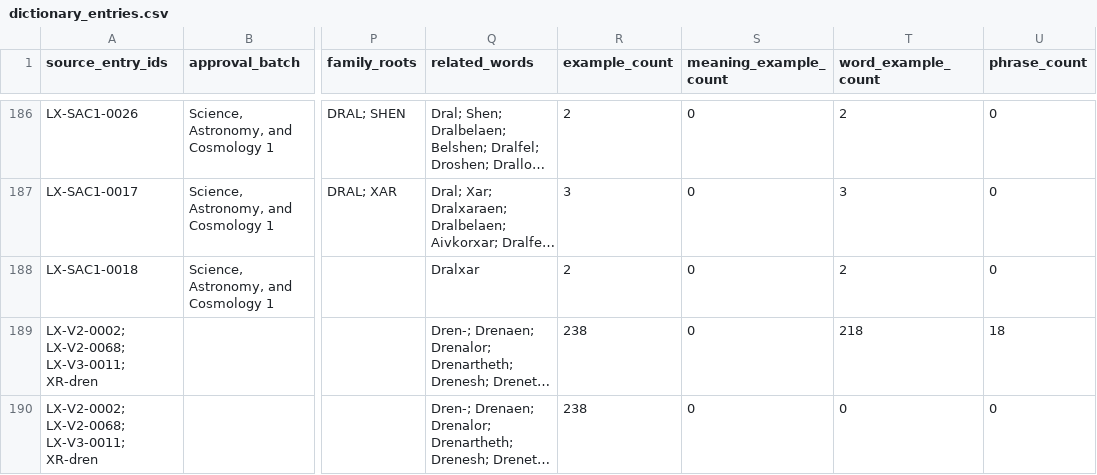
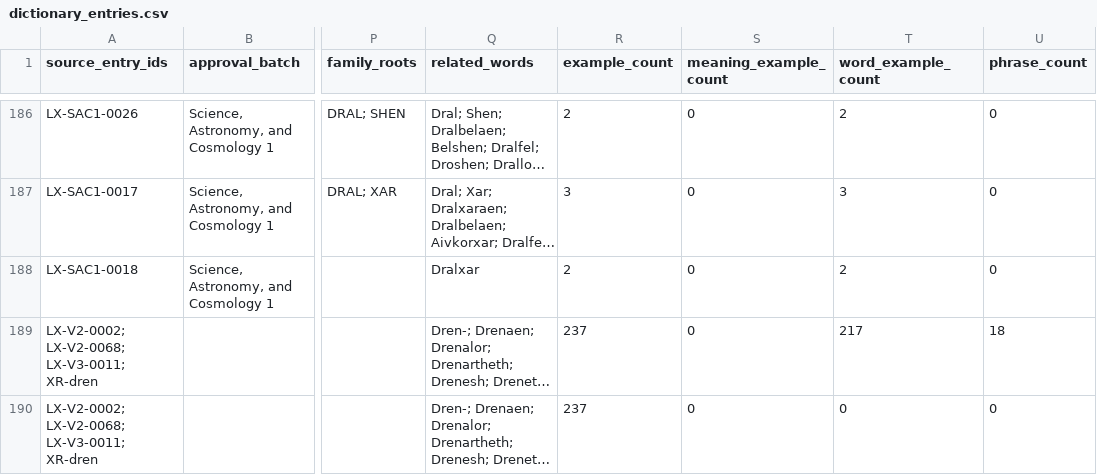
Before and after one commit to artistbaron-cmyk/celan-database, a CSV file: dictionary/exports/dictionary_entries.csv, drawn as a sheet; only a part is shown, gaps mark what is left out; long unchanged cells end in …; the diff covers the shown part only; the diff names each change by its address in the sheet, - before the commit and + after, or states it on an @@ line.

```diff
--- a/dictionary/exports/dictionary_entries.csv
+++ b/dictionary/exports/dictionary_entries.csv
-R189:R190 (example_count): 238
+R189:R190 (example_count): 237
-T189 (word_example_count): 218
+T189 (word_example_count): 217
```
Also changed, not shown: 107 edited cells elsewhere in this file, 14 other files.
